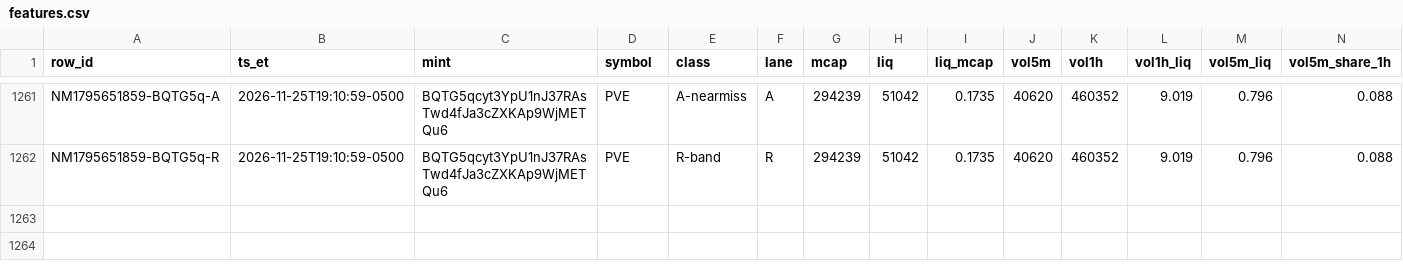
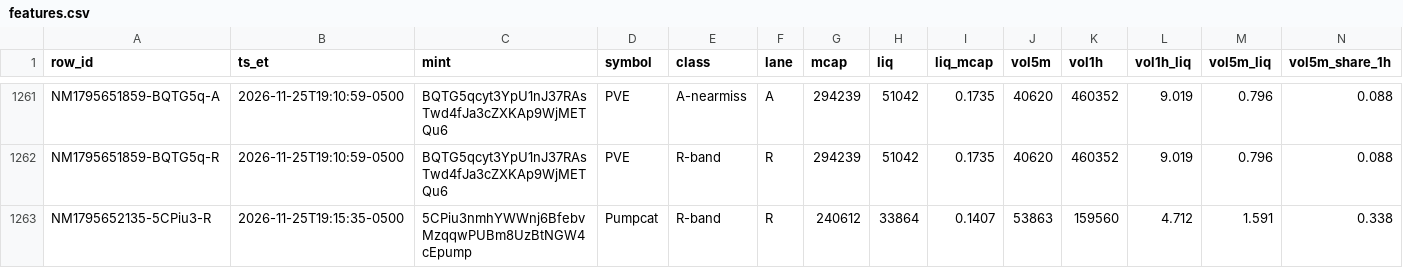
Before and after one commit to franco0882/TradingMemecoins, a CSV file: ledger/learning/features.csv, drawn as a sheet; only a part is shown, gaps mark what is left out; rows hold the shown columns only; the diff names each change by its address in the sheet, - before the commit and + after, or states it on an @@ line.

```diff
--- a/ledger/learning/features.csv
+++ b/ledger/learning/features.csv
+row 1263: NM1795652135-5CPiu3-R | 2026-11-25T19:15:35-0500 | 5CPiu3nmhYWWnj6BfebvMzqqwPUBm8UzBtNGW4cEpump | Pumpcat | R-band | R | 240612 | 33864 | 0.1407 | 53863 | 159560 | 4.712 | 1.591 | 0.338
```
Also changed, not shown: ledger/nearmiss/near_misses.csv, 8 other files.
